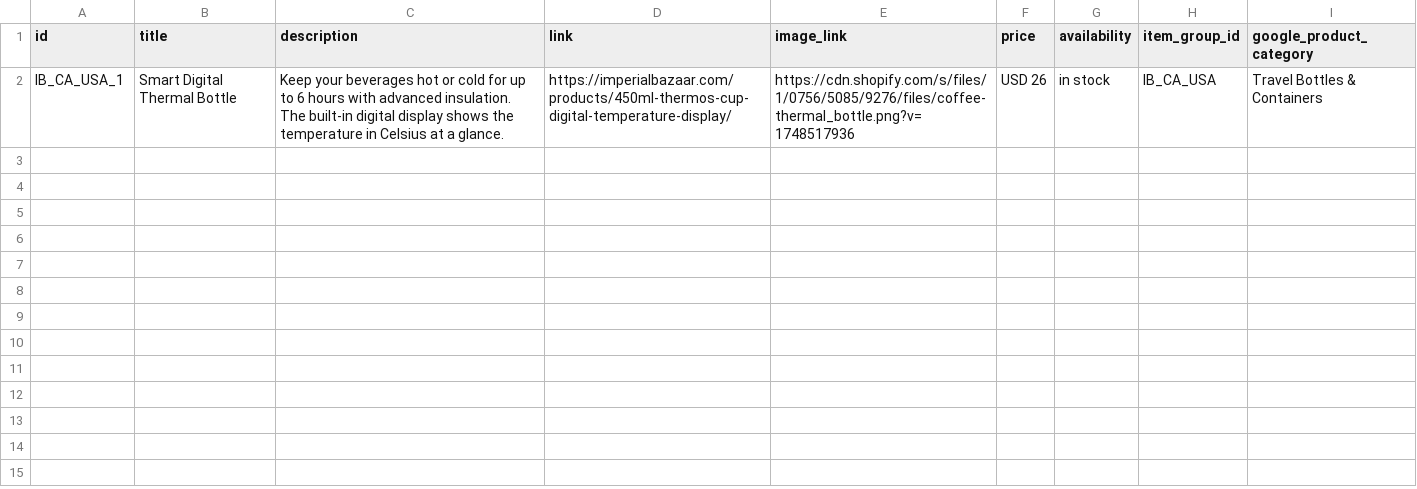
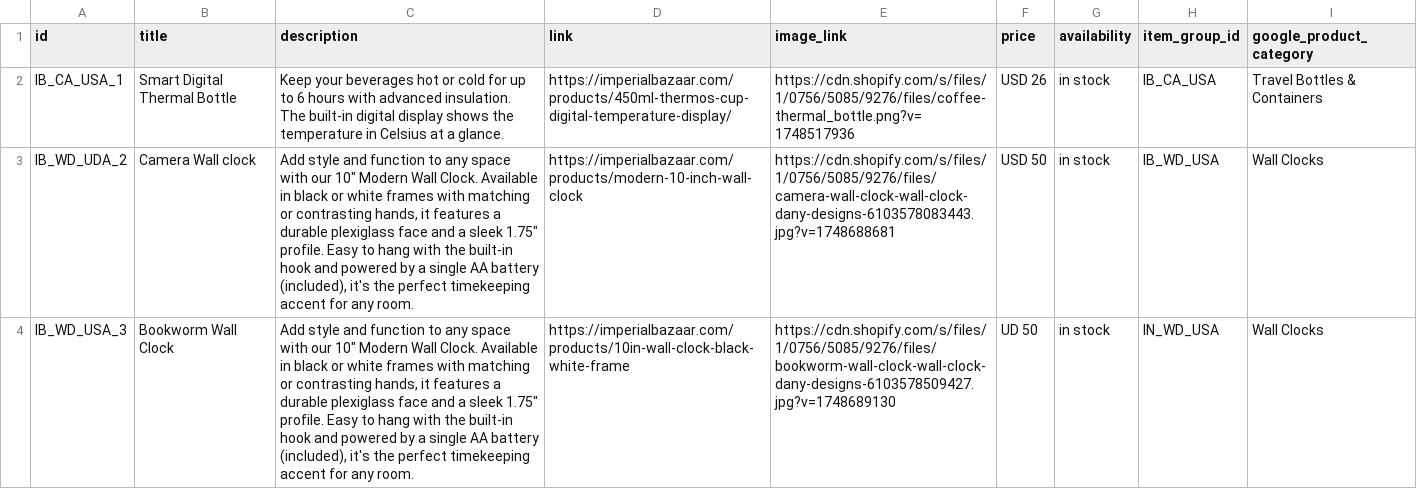
Before and after one commit to Iago0815/IB, a CSV file: IB_Products_Pinterest_USA.csv, drawn as a sheet; the diff names each change by its address in the sheet, - before the commit and + after, or states it on an @@ line.

Commit message:
update data

```diff
--- a/IB_Products_Pinterest_USA.csv
+++ b/IB_Products_Pinterest_USA.csv
+row 3: IB_WD_UDA_2 | Camera Wall clock | Add style and function to any space with our 10" Modern Wall Clock. Available in black or white frames with matching or contrasting hands, it features a durable plexiglass face and a sleek 1.75" profile. Easy to hang with the built-in hook and powered by a single AA battery (included), it's the perfect timekeeping accent for any room. | https://imperialbazaar.com/products/modern-10-inch-wall-clock | https://cdn.shopify.com/s/files/1/0756/5085/9276/files/camera-wall-clock-wall-clock-dany-designs-6103578083443.jpg?v=1748688681 | USD 50 | in stock | IB_WD_USA | Wall Clocks
+row 4: IB_WD_USA_3 | Bookworm Wall Clock | Add style and function to any space with our 10" Modern Wall Clock. Available in black or white frames with matching or contrasting hands, it features a durable plexiglass face and a sleek 1.75" profile. Easy to hang with the built-in hook and powered by a single AA battery (included), it's the perfect timekeeping accent for any room. | https://imperialbazaar.com/products/10in-wall-clock-black-white-frame | https://cdn.shopify.com/s/files/1/0756/5085/9276/files/bookworm-wall-clock-wall-clock-dany-designs-6103578509427.jpg?v=1748689130 | UD 50 | in stock | IN_WD_USA | Wall Clocks
```
